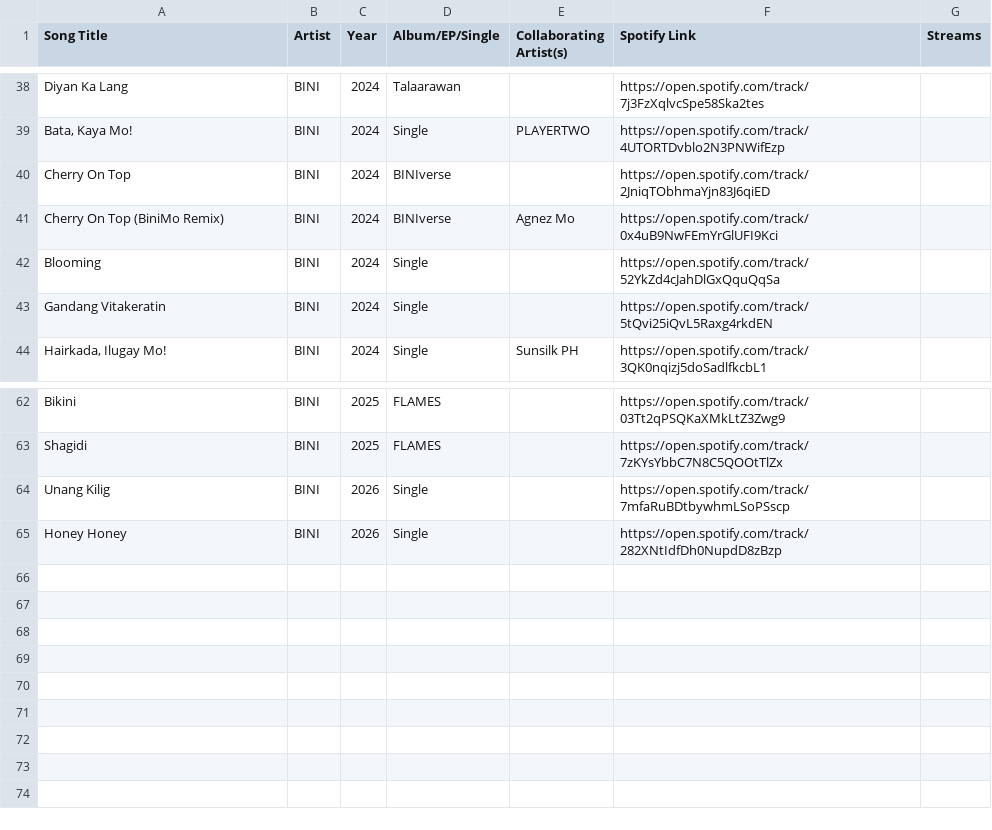
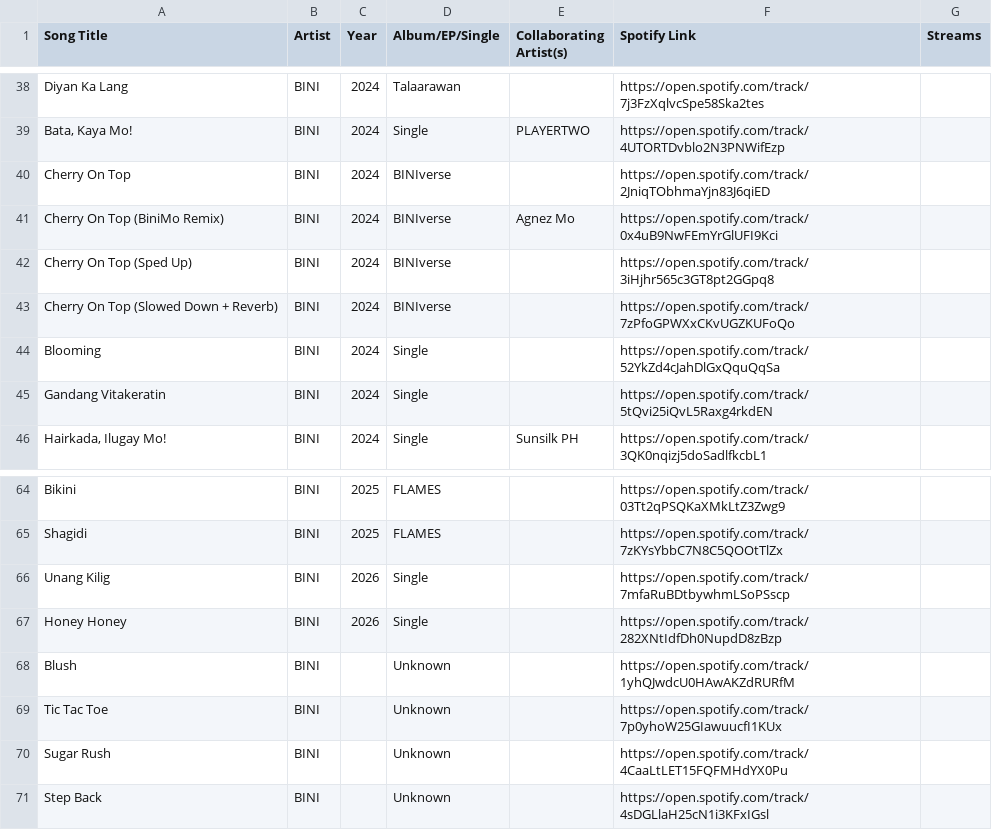
Before and after one commit to ecaps24/sb19-analytics, a CSV file: bini_tracks.csv, drawn as a sheet; only a part is shown, gaps mark what is left out.

Commit message:
Track discovery: 6 new tracks added (2026-04-11)

```diff
--- a/bini_tracks.csv
+++ b/bini_tracks.csv
@@ -41,2 +41,4 @@ Cherry On Top;BINI;2024;BINIverse;;https://open.spotify.com/track/2JniqTObhmaYjn
 Cherry On Top (BiniMo Remix);BINI;2024;BINIverse;Agnez Mo;https://open.spotify.com/track/0x4uB9NwFEmYrGlUFI9Kci;
+Cherry On Top (Sped Up);BINI;2024;BINIverse;;https://open.spotify.com/track/3iHjhr565c3GT8pt2GGpq8;
+Cherry On Top (Slowed Down + Reverb);BINI;2024;BINIverse;;https://open.spotify.com/track/7zPfoGPWXxCKvUGZKUFoQo;
 Blooming;BINI;2024;Single;;https://open.spotify.com/track/52YkZd4cJahDlGxQquQqSa;
@@ -65 +67,5 @@ Unang Kilig;BINI;2026;Single;;https://open.spotify.com/track/7mfaRuBDtbywhmLSoPS
 Honey Honey;BINI;2026;Single;;https://open.spotify.com/track/282XNtIdfDh0NupdD8zBzp;
+Blush;BINI;;Unknown;;https://open.spotify.com/track/1yhQJwdcU0HAwAKZdRURfM;
+Tic Tac Toe;BINI;;Unknown;;https://open.spotify.com/track/7p0yhoW25GIawuucfI1KUx;
+Sugar Rush;BINI;;Unknown;;https://open.spotify.com/track/4CaaLtLET15FQFMHdYX0Pu;
+Step Back;BINI;;Unknown;;https://open.spotify.com/track/4sDGLlaH25cN1i3KFxIGsl;
```
Also changed, not shown: gloc-9_tracks.csv, vxon_tracks.csv.
